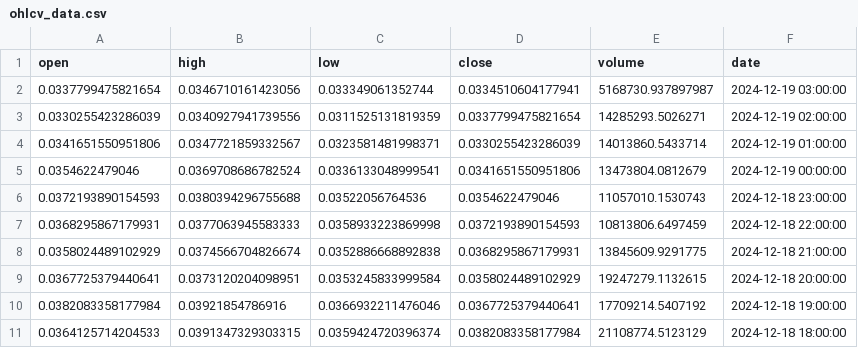
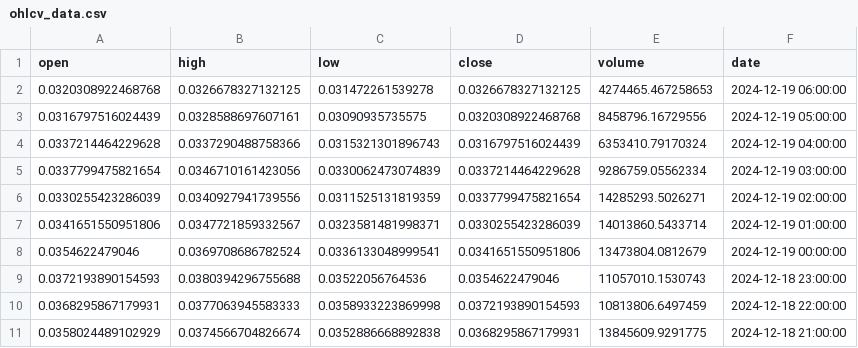
Before and after one commit to Hoidya/coingecko_101, a CSV file: dex/ohlcv_data.csv, drawn as a sheet; only a part is shown; the shorter side is filled out with more unchanged rows.

```diff
--- a/dex/ohlcv_data.csv
+++ b/dex/ohlcv_data.csv
@@ -1,3 +1,6 @@
 open,high,low,close,volume,date
-0.0337799475821654,0.0346710161423056,0.033349061352744,0.0334510604177941,5168730.937897987,2024-12-19 03:00:00
+0.0320308922468768,0.0326678327132125,0.031472261539278,0.0326678327132125,4274465.467258653,2024-12-19 06:00:00
+0.0316797516024439,0.0328588697607161,0.03090935735575,0.0320308922468768,8458796.16729556,2024-12-19 05:00:00
+0.0337214464229628,0.0337290488758366,0.0315321301896743,0.0316797516024439,6353410.79170324,2024-12-19 04:00:00
+0.0337799475821654,0.0346710161423056,0.0330062473074839,0.0337214464229628,9286759.05562334,2024-12-19 03:00:00
 0.0330255423286039,0.0340927941739556,0.0311525131819359,0.0337799475821654,14285293.5026271,2024-12-19 02:00:00
```
Also changed, not shown: 1 other file.
